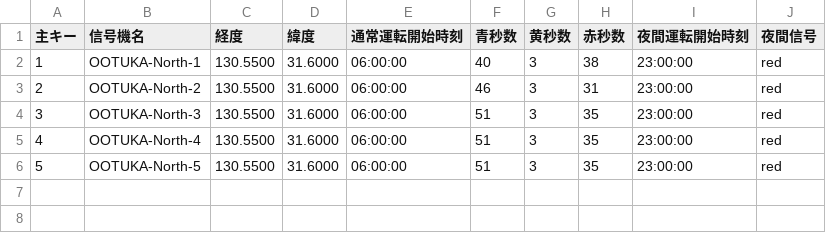
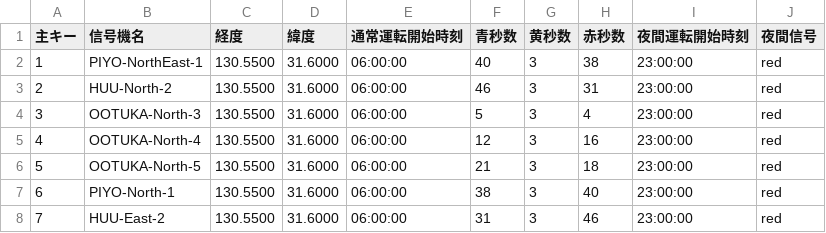
Before and after one commit to w6211770-work/TrafficLights, a CSV file: signals.csv, drawn as a sheet.

Commit message:
Add files via upload

```diff
--- a/signals.csv
+++ b/signals.csv
@@ -1,6 +1,8 @@
 主キー,信号機名,経度,緯度,通常運転開始時刻,青秒数,黄秒数,赤秒数,夜間運転開始時刻,夜間信号
-1,OOTUKA-North-1,130.5500,31.6000,06:00:00,40,3,38,23:00:00,red
-2,OOTUKA-North-2,130.5500,31.6000,06:00:00,46,3,31,23:00:00,red
-3,OOTUKA-North-3,130.5500,31.6000,06:00:00,51,3,35,23:00:00,red
-4,OOTUKA-North-4,130.5500,31.6000,06:00:00,51,3,35,23:00:00,red
-5,OOTUKA-North-5,130.5500,31.6000,06:00:00,51,3,35,23:00:00,red
+1,PIYO-NorthEast-1,130.5500,31.6000,06:00:00,40,3,38,23:00:00,red
+2,HUU-North-2,130.5500,31.6000,06:00:00,46,3,31,23:00:00,red
+3,OOTUKA-North-3,130.5500,31.6000,06:00:00,5,3,4,23:00:00,red
+4,OOTUKA-North-4,130.5500,31.6000,06:00:00,12,3,16,23:00:00,red
+5,OOTUKA-North-5,130.5500,31.6000,06:00:00,21,3,18,23:00:00,red
+6,PIYO-North-1,130.5500,31.6000,06:00:00,38,3,40,23:00:00,red
+7,HUU-East-2,130.5500,31.6000,06:00:00,31,3,46,23:00:00,red
```
